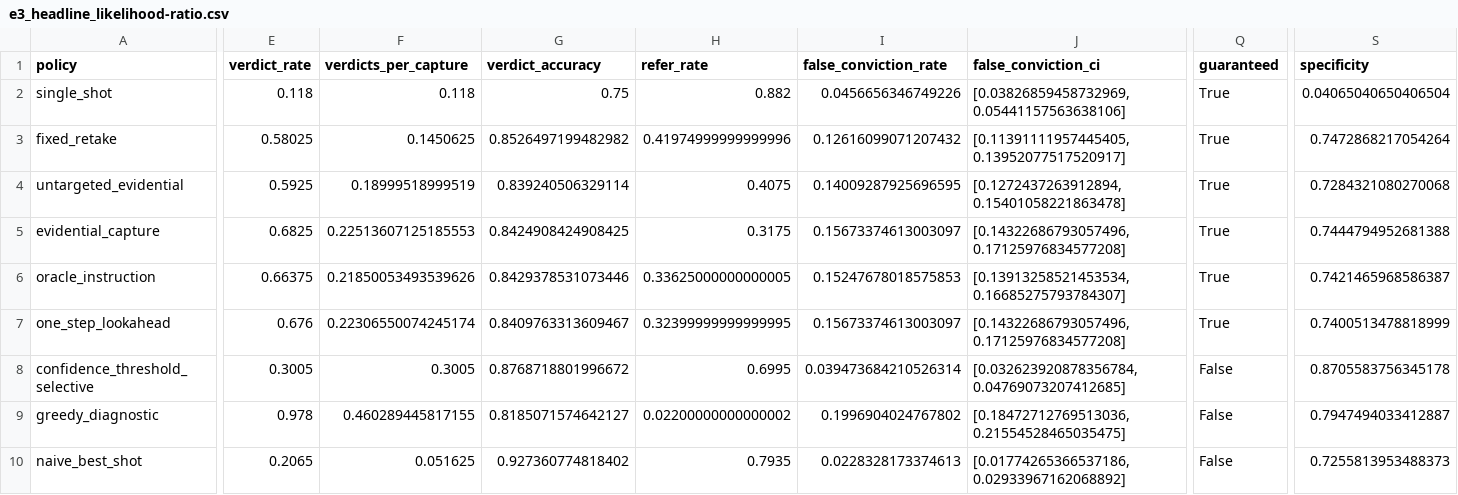
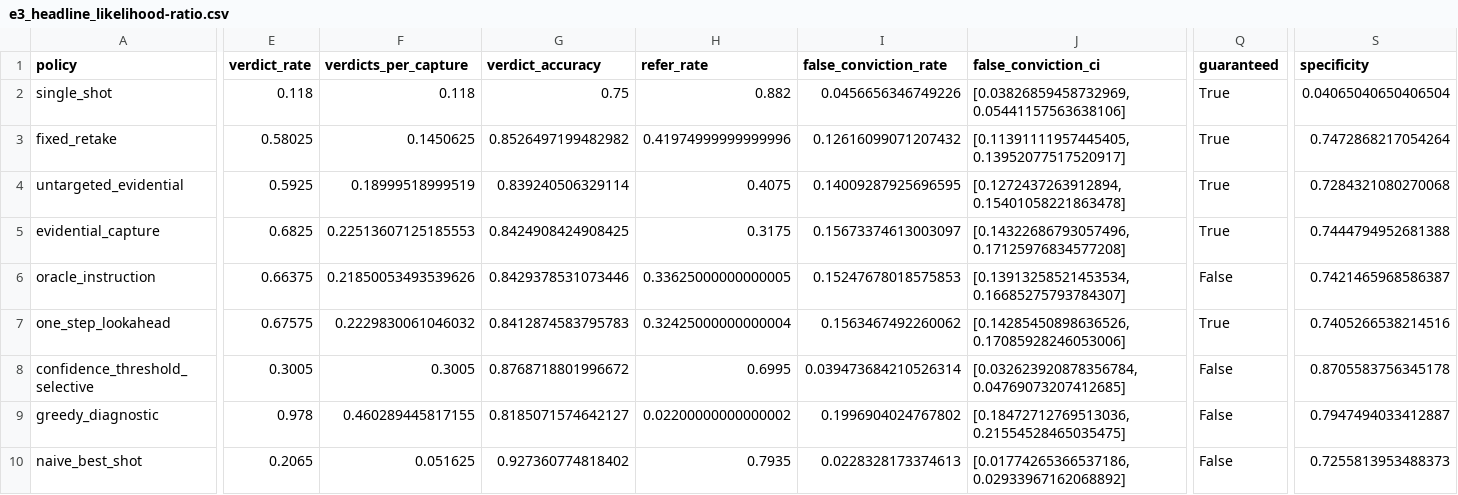
Before and after one commit to AIscend-Research/dental-extension, a CSV file: results/e3_headline_likelihood-ratio.csv, drawn as a sheet; only a part is shown, gaps mark what is left out; the diff covers the shown part only; the diff names each change by its address in the sheet, - before the commit and + after, or states it on an @@ line.

```diff
--- a/results/e3_headline_likelihood-ratio.csv
+++ b/results/e3_headline_likelihood-ratio.csv
-Q6 (guaranteed): True
+Q6 (guaranteed): False
-E7 (verdict_rate): 0.676
+E7 (verdict_rate): 0.67575
-F7 (verdicts_per_capture): 0.22306550074245174
+F7 (verdicts_per_capture): 0.2229830061046032
-G7 (verdict_accuracy): 0.8409763313609467
+G7 (verdict_accuracy): 0.8412874583795783
-H7 (refer_rate): 0.32399999999999995
+H7 (refer_rate): 0.32425000000000004
-I7 (false_conviction_rate): 0.15673374613003097
+I7 (false_conviction_rate): 0.1563467492260062
-J7 (false_conviction_ci): [0.14322686793057496, 0.17125976834577208]
+J7 (false_conviction_ci): [0.14285450898636526, 0.17085928246053006]
-S7 (specificity): 0.7400513478818999
+S7 (specificity): 0.7405266538214516
```
Also changed, not shown: 1 edited cell elsewhere in this file, results/e14_damage_simulator.csv, results/e14_leaderboard_simulator.csv, 38 other files.
